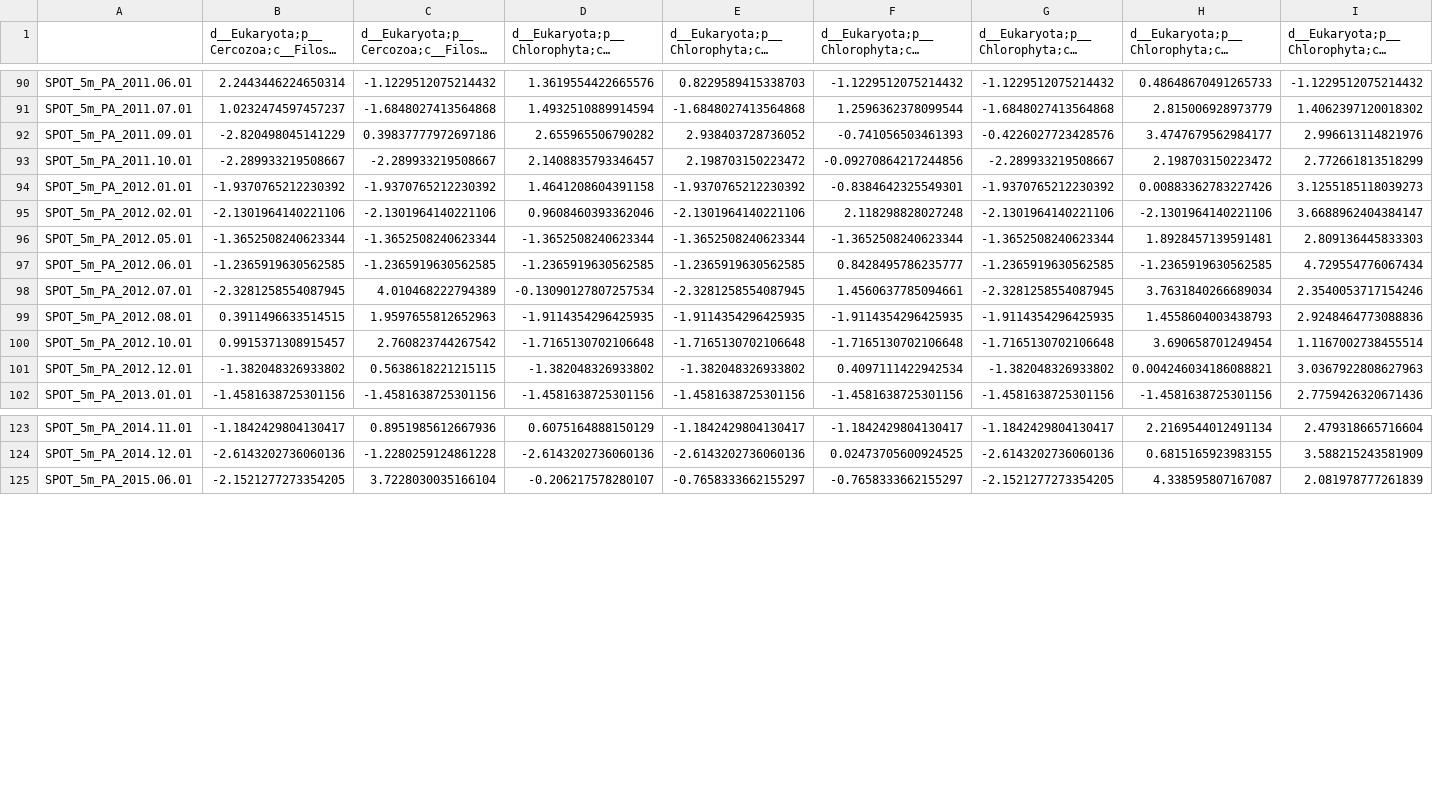
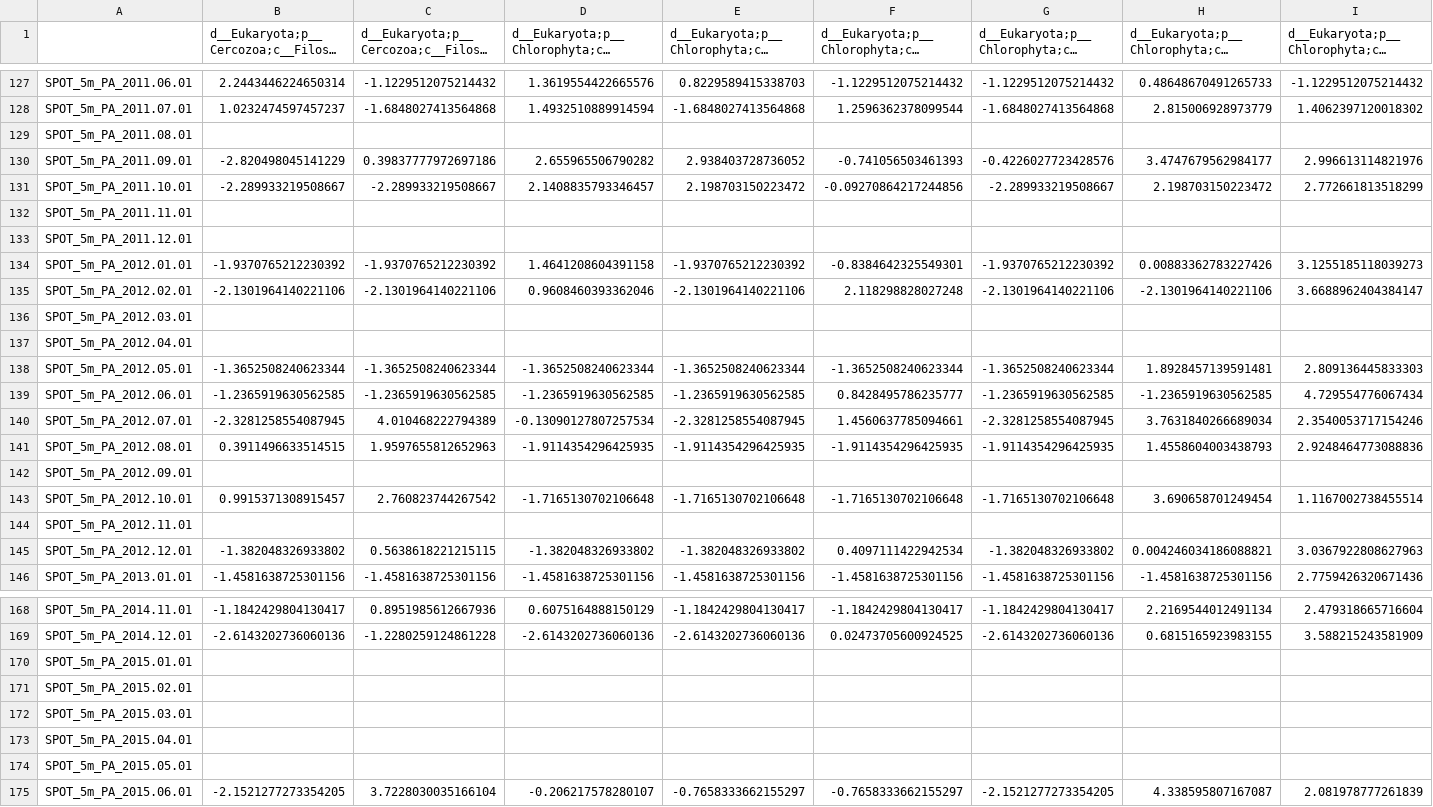
Before and after one commit to zuowx/DeepLINK-T, a CSV file: real_data/ex2_SPOT/chl_a/chlo_genus_clr_5m_pa_with_chla_response.csv, drawn as a sheet; only a part is shown, gaps mark what is left out; long unchanged cells end in …; rows hold the shown columns only; the diff covers the shown part only; the diff names each change by its address in the sheet, - before the commit and + after, or states it on an @@ line.

Commit message:
mask missing y
- DeepLINK_T.infer: imputed responses get weight 0 in the prediction loss
  (missing.observed_weights), so only observed responses are fitted; used
  by infer.py and simulation_rd.py
- real_data/ex2_SPOT: one row per month from January 2001 to July 2018,
  empty rows for months without a sample
- README: FDR wording, default knockoff generator, real-data simulation;
  real_data/README: response name, empty rows

```diff
--- a/real_data/ex2_SPOT/chl_a/chlo_genus_clr_5m_pa_with_chla_response.csv
+++ b/real_data/ex2_SPOT/chl_a/chlo_genus_clr_5m_pa_with_chla_response.csv
+row 129: SPOT_5m_PA_2011.08.01
+row 132: SPOT_5m_PA_2011.11.01
+row 133: SPOT_5m_PA_2011.12.01
+row 136: SPOT_5m_PA_2012.03.01
+row 137: SPOT_5m_PA_2012.04.01
+row 142: SPOT_5m_PA_2012.09.01
+row 144: SPOT_5m_PA_2012.11.01
+row 170: SPOT_5m_PA_2015.01.01
+row 171: SPOT_5m_PA_2015.02.01
+row 172: SPOT_5m_PA_2015.03.01
+row 173: SPOT_5m_PA_2015.04.01
+row 174: SPOT_5m_PA_2015.05.01
```
Also changed, not shown: 38 added rows elsewhere in this file, real_data/ex2_SPOT/chl_a/chlo_family_clr_5m_pa_with_chla_response.csv, real_data/ex2_SPOT/chl_a/chlo_order_clr_5m_pa_with_chla_response.csv, 8 other files.
